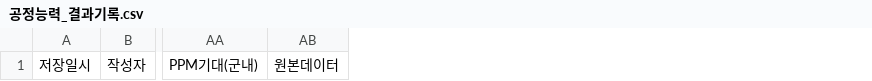
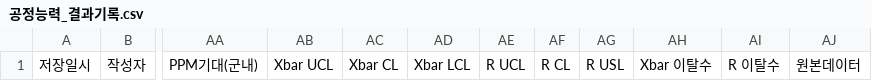
Before and after one commit to taetaetaehyun/taehyun-s-persnal-project, a CSV file: 공정능력_결과기록.csv, drawn as a sheet; only a part is shown, gaps mark what is left out; the diff names each change by its address in the sheet, - before the commit and + after, or states it on an @@ line.

```diff
--- a/공정능력_결과기록.csv
+++ b/공정능력_결과기록.csv
+column AB, row 1: Xbar UCL
+column AC, row 1: Xbar CL
+column AD, row 1: Xbar LCL
+column AE, row 1: R UCL
+column AF, row 1: R CL
+column AG, row 1: R USL
+column AH, row 1: Xbar 이탈수
+column AI, row 1: R 이탈수
```
Also changed, not shown: 1 other file.
